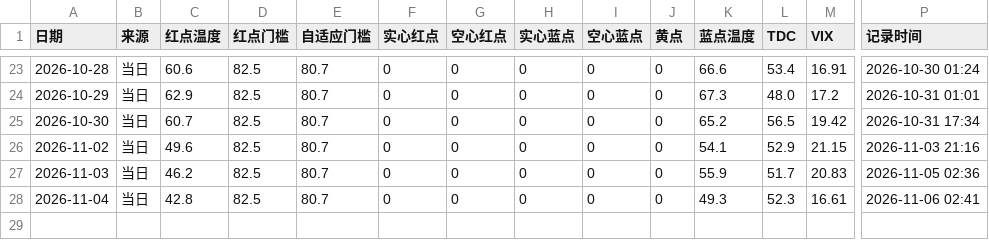
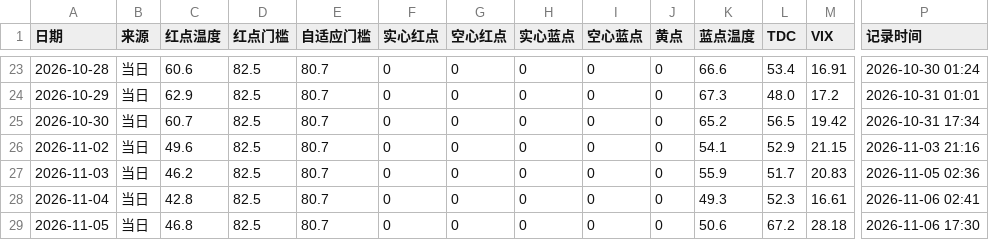
Before and after one commit to chaodu211-cell/best-weights, a CSV file: _信号快照.csv, drawn as a sheet; only a part is shown, gaps mark what is left out; rows hold the shown columns only; the diff names each change by its address in the sheet, - before the commit and + after, or states it on an @@ line.

```diff
--- a/_信号快照.csv
+++ b/_信号快照.csv
+row 29: 2026-11-05 | 当日 | 46.8 | 82.5 | 80.7 | 0 | 0 | 0 | 0 | 0 | 50.6 | 67.2 | 28.18 | 2026-11-06 17:30
```
